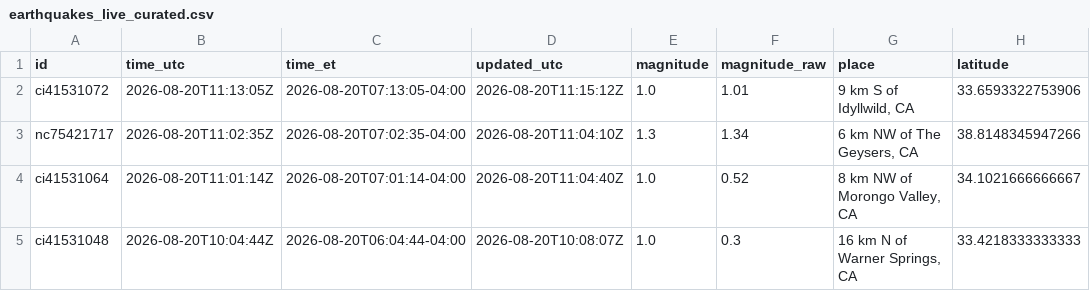
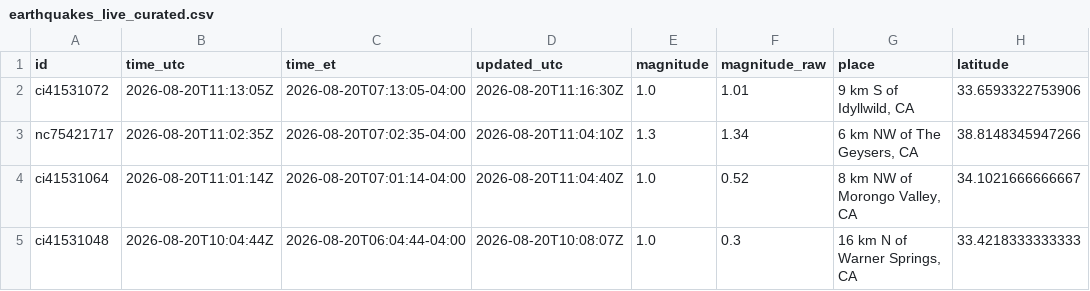
Before and after one commit to IFC-Chalaco/usgs-seismic-dashboard, a CSV file: docs/data/earthquakes_live_curated.csv, drawn as a sheet; only a part is shown; the diff names each change by its address in the sheet, - before the commit and + after, or states it on an @@ line.

```diff
--- a/docs/data/earthquakes_live_curated.csv
+++ b/docs/data/earthquakes_live_curated.csv
-D2 (updated_utc): 2026-08-20T11:15:12Z
+D2 (updated_utc): 2026-08-20T11:16:30Z
```
Also changed, not shown: usgs_seismic_stream/exports/earthquakes_live_curated.csv, 6 other files.
